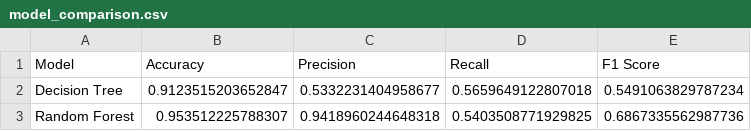
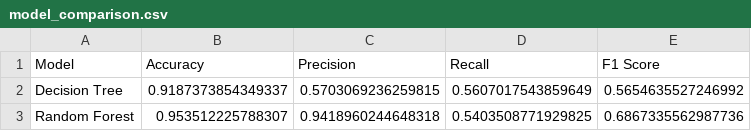
Before and after one commit to MafaziaSaqib/FraudShield, a CSV file: models/model_comparison.csv, drawn as a sheet.

Commit message:
Update trained models and model comparison

```diff
--- a/models/model_comparison.csv
+++ b/models/model_comparison.csv
@@ -1,3 +1,3 @@
 Model,Accuracy,Precision,Recall,F1 Score
-Decision Tree,0.9123515203652847,0.5332231404958677,0.5659649122807018,0.5491063829787234
+Decision Tree,0.9187373854349337,0.5703069236259815,0.5607017543859649,0.5654635527246992
 Random Forest,0.953512225788307,0.9418960244648318,0.5403508771929825,0.6867335562987736
```
Also changed, not shown: 3 other files.
